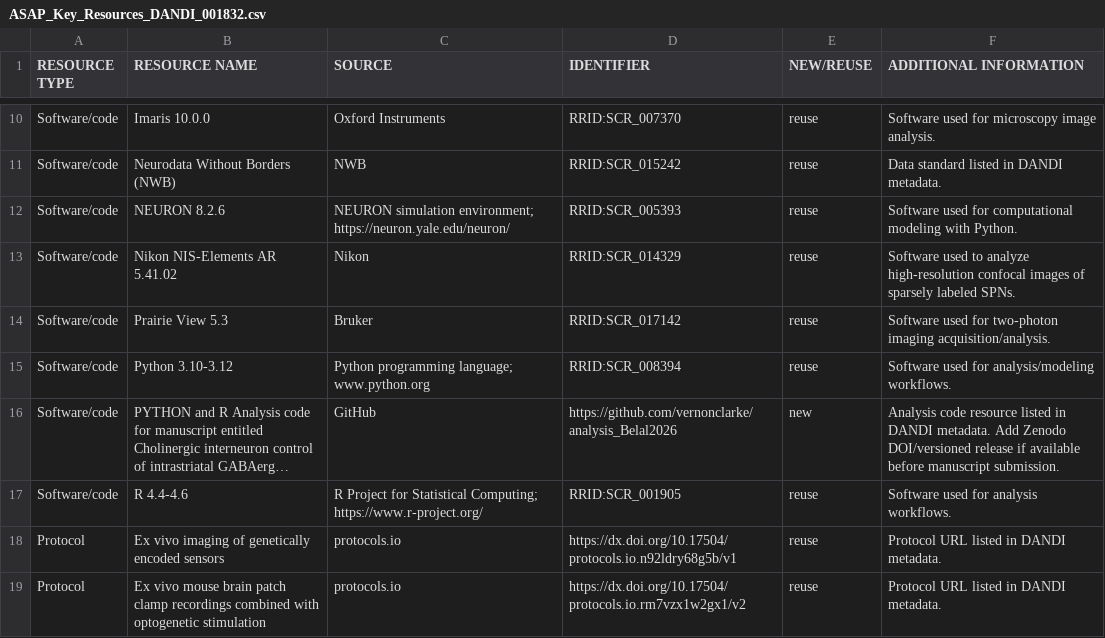
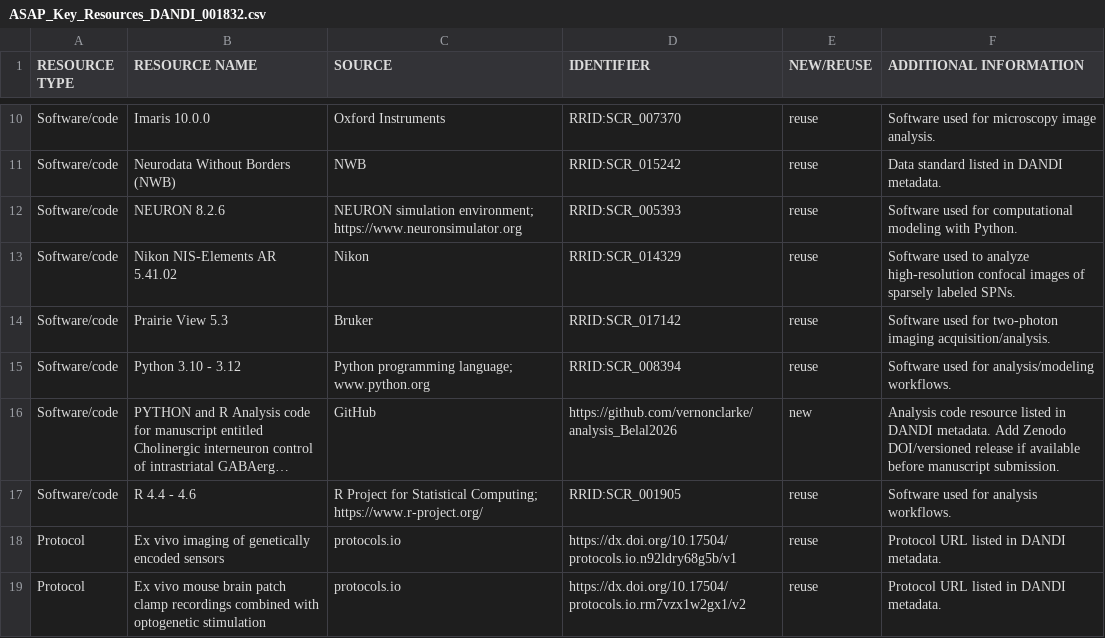
Before and after one commit to vernonclarke/analysis_Belal2026, a CSV file: Key Resources/ASAP_Key_Resources_DANDI_001832.csv, drawn as a sheet; only a part is shown, gaps mark what is left out; long unchanged cells end in …; the diff names each change by its address in the sheet, - before the commit and + after, or states it on an @@ line.

```diff
--- a/Key Resources/ASAP_Key_Resources_DANDI_001832.csv
+++ b/Key Resources/ASAP_Key_Resources_DANDI_001832.csv
-C12 (SOURCE): …simulation environment; https://neuron.yale.edu/neuron/
+C12 (SOURCE): …simulation environment; https://www.neuronsimulator.org
-B15 (RESOURCE NAME): Python 3.10-3.12
+B15 (RESOURCE NAME): Python 3.10 - 3.12
-B17 (RESOURCE NAME): R 4.4-4.6
+B17 (RESOURCE NAME): R 4.4 - 4.6
```
Also changed, not shown: 1 other file.
